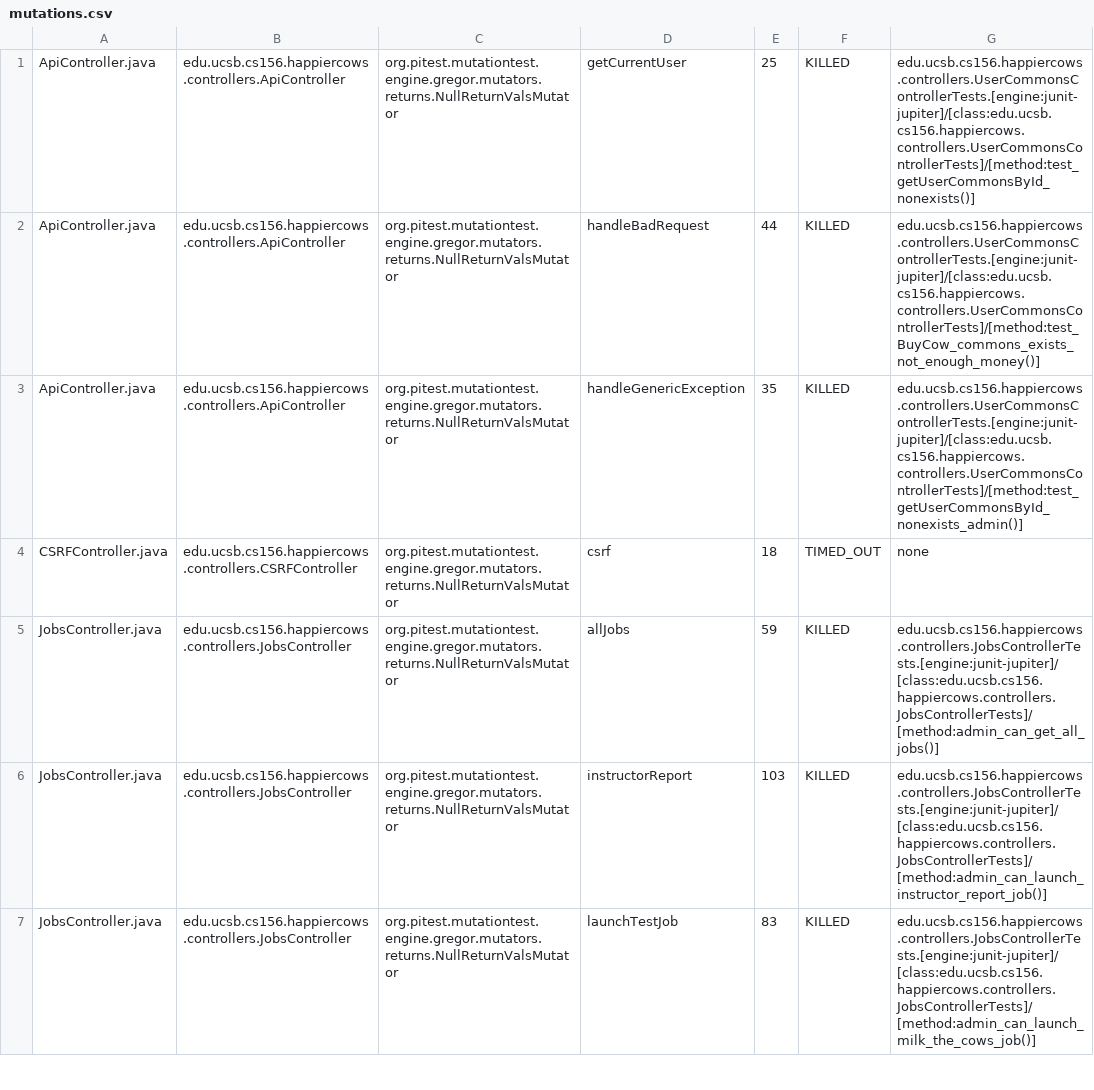
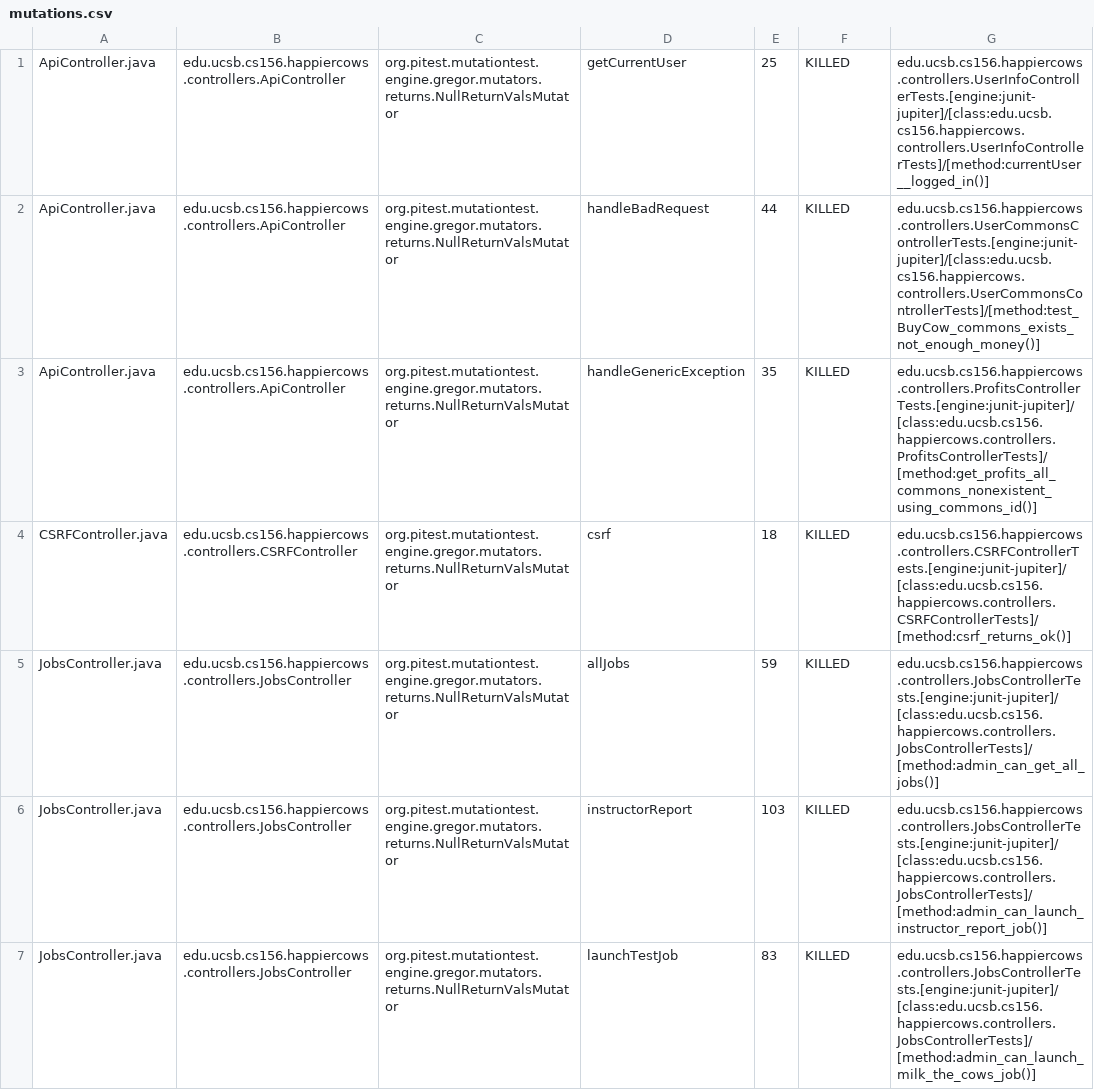
Before and after one commit to ucsb-cs156-s23/proj-happycows-s23-6pm-1, a CSV file: pitest/mutations.csv, drawn as a sheet; only a part is shown; the diff covers the shown part only.

Commit message:
Deploying to gh-pages from @ ucsb-cs156-s23/proj-happycows-s23-6pm-1@4b053f13db6b455f058e4d22dc5f8277f8acac15 🚀

```diff
--- a/pitest/mutations.csv
+++ b/pitest/mutations.csv
@@ -1,5 +1,5 @@
-ApiController.java,edu.ucsb.cs156.happiercows.controllers.ApiController,org.pitest.mutationtest.engine.gregor.mutators.returns.NullReturnValsMutator,getCurrentUser,25,KILLED,edu.ucsb.cs156.happiercows.controllers.UserCommonsControllerTests.[engine:junit-jupiter]/[class:edu.ucsb.cs156.happiercows.controllers.UserCommonsControllerTests]/[method:test_getUserCommonsById_nonexists()]
+ApiController.java,edu.ucsb.cs156.happiercows.controllers.ApiController,org.pitest.mutationtest.engine.gregor.mutators.returns.NullReturnValsMutator,getCurrentUser,25,KILLED,edu.ucsb.cs156.happiercows.controllers.UserInfoControllerTests.[engine:junit-jupiter]/[class:edu.ucsb.cs156.happiercows.controllers.UserInfoControllerTests]/[method:currentUser__logged_in()]
 ApiController.java,edu.ucsb.cs156.happiercows.controllers.ApiController,org.pitest.mutationtest.engine.gregor.mutators.returns.NullReturnValsMutator,handleBadRequest,44,KILLED,edu.ucsb.cs156.happiercows.controllers.UserCommonsControllerTests.[engine:junit-jupiter]/[class:edu.ucsb.cs156.happiercows.controllers.UserCommonsControllerTests]/[method:test_BuyCow_commons_exists_not_enough_money()]
-ApiController.java,edu.ucsb.cs156.happiercows.controllers.ApiController,org.pitest.mutationtest.engine.gregor.mutators.returns.NullReturnValsMutator,handleGenericException,35,KILLED,edu.ucsb.cs156.happiercows.controllers.UserCommonsControllerTests.[engine:junit-jupiter]/[class:edu.ucsb.cs156.happiercows.controllers.UserCommonsControllerTests]/[method:test_getUserCommonsById_nonexists_admin()]
-CSRFController.java,edu.ucsb.cs156.happiercows.controllers.CSRFController,org.pitest.mutationtest.engine.gregor.mutators.returns.NullReturnValsMutator,csrf,18,TIMED_OUT,none
+ApiController.java,edu.ucsb.cs156.happiercows.controllers.ApiController,org.pitest.mutationtest.engine.gregor.mutators.returns.NullReturnValsMutator,handleGenericException,35,KILLED,edu.ucsb.cs156.happiercows.controllers.ProfitsControllerTests.[engine:junit-jupiter]/[class:edu.ucsb.cs156.happiercows.controllers.ProfitsControllerTests]/[method:get_profits_all_commons_nonexistent_using_commons_id()]
+CSRFController.java,edu.ucsb.cs156.happiercows.controllers.CSRFController,org.pitest.mutationtest.engine.gregor.mutators.returns.NullReturnValsMutator,csrf,18,KILLED,edu.ucsb.cs156.happiercows.controllers.CSRFControllerTests.[engine:junit-jupiter]/[class:edu.ucsb.cs156.happiercows.controllers.CSRFControllerTests]/[method:csrf_returns_ok()]
 JobsController.java,edu.ucsb.cs156.happiercows.controllers.JobsController,org.pitest.mutationtest.engine.gregor.mutators.returns.NullReturnValsMutator,allJobs,59,KILLED,edu.ucsb.cs156.happiercows.controllers.JobsControllerTests.[engine:junit-jupiter]/[class:edu.ucsb.cs156.happiercows.controllers.JobsControllerTests]/[method:admin_can_get_all_jobs()]
```
Also changed, not shown: 12 moved rows and 36 edited cells elsewhere in this file, 27 other files.
